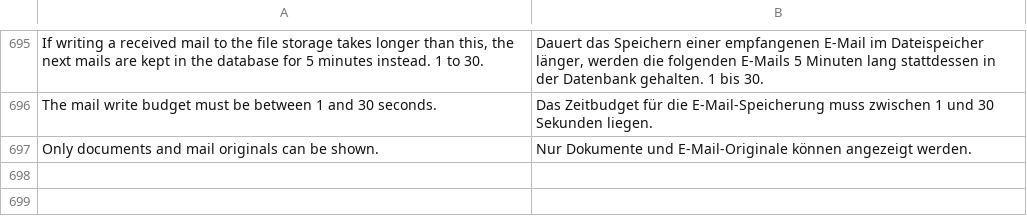
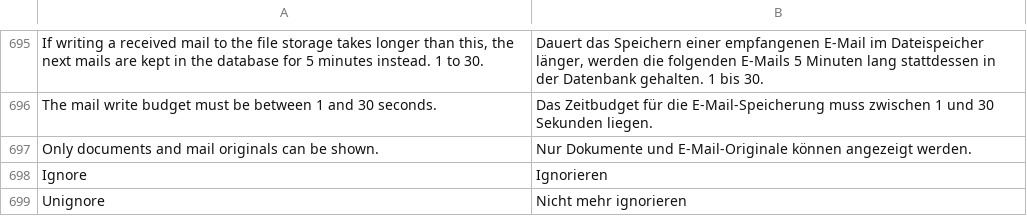
Before and after one commit to EffizienzAgent/docarchive, a CSV file: docarchive/translations/de.csv, drawn as a sheet; only a part is shown, gaps mark what is left out.

```diff
--- a/docarchive/translations/de.csv
+++ b/docarchive/translations/de.csv
@@ -697 +697,3 @@ The mail write budget must be between 1 and 30 seconds.,Das Zeitbudget für die
 Only documents and mail originals can be shown.,Nur Dokumente und E-Mail-Originale können angezeigt werden.
+Ignore,Ignorieren
+Unignore,Nicht mehr ignorieren
```
Also changed, not shown: 6 other files.
